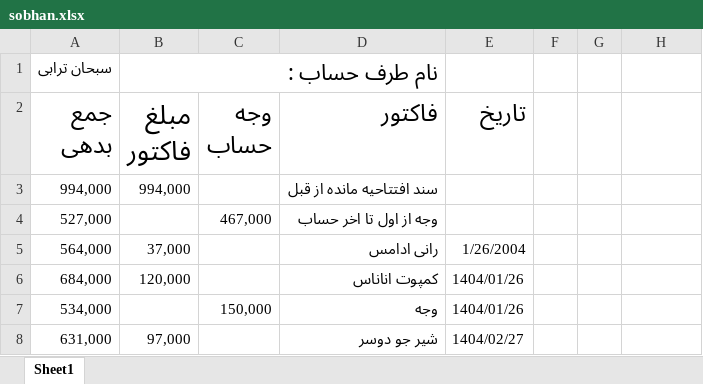
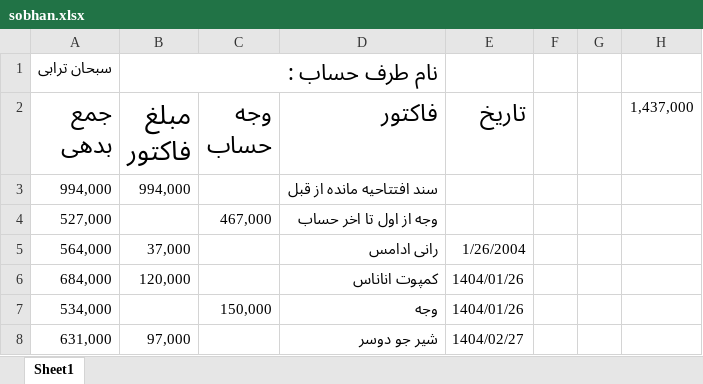
Before and after one commit to Hamidmarket/hesab, an Excel workbook: customers/sobhan.xlsx, sheet Sheet1, drawn as a sheet; only a part is shown; values as stored, in another font and other column widths than the file's, no borders; conditional formats not drawn; the diff names each change by its address in the sheet, - before the commit and + after, or states it on an @@ line.

```diff
--- a/customers/sobhan.xlsx (sheet Sheet1)
+++ b/customers/sobhan.xlsx (sheet Sheet1)
-H2: (empty)
+H2: 1,437,000
```
Also changed, not shown: customers.xlsx, customers/amir hosein.xlsx, 5 other files.
